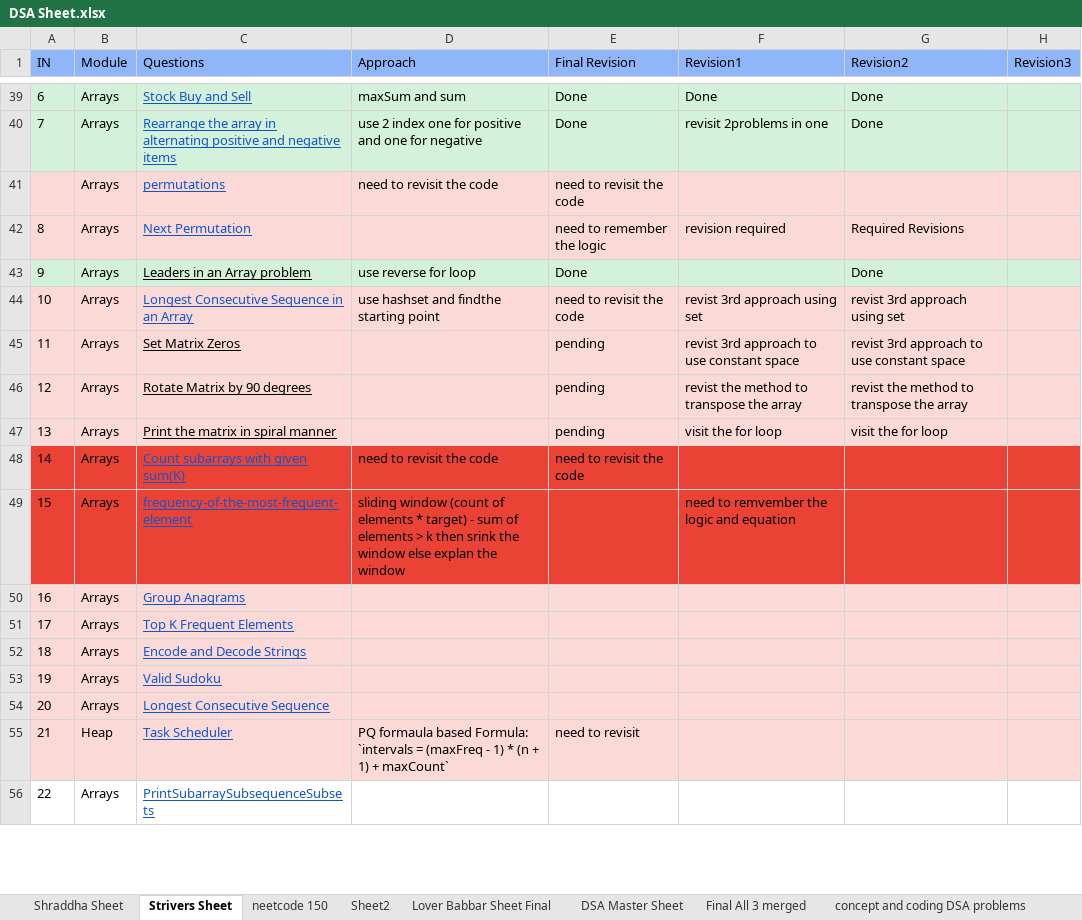
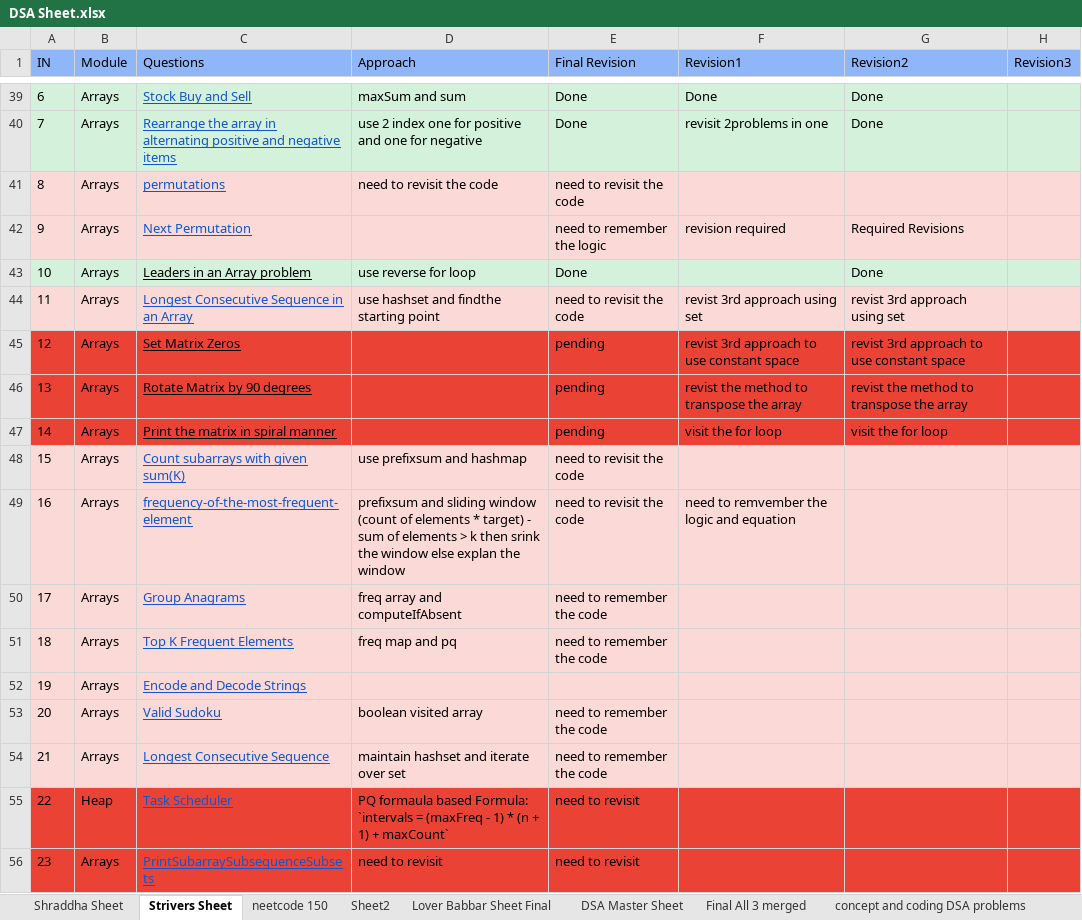
Before and after one commit to ronakvp1998/DSA, an Excel workbook: DSA Sheet.xlsx, sheet Strivers Sheet, drawn as a sheet; only a part is shown, gaps mark what is left out; values as stored, in another font and other column widths than the file's, no borders; table styles not drawn; the diff covers the shown part only; the diff names each change by its address in the sheet, - before the commit and + after, or states it on an @@ line.

```diff
--- a/DSA Sheet.xlsx (sheet Strivers Sheet)
+++ b/DSA Sheet.xlsx (sheet Strivers Sheet)
-A41 (IN): (empty)
+A41 (IN): 8
-A42 (IN): 8
+A42 (IN): 9
-A43 (IN): 9
+A43 (IN): 10
-A44 (IN): 10
+A44 (IN): 11
-A45 (IN): 11
+A45 (IN): 12
-A45:H47 fill: #FBD9D7
+A45:H47 fill: #EA4335
-A46 (IN): 12
+A46 (IN): 13
-A47 (IN): 13
+A47 (IN): 14
-A48 (IN): 14
+A48 (IN): 15
-A48:H49 fill: #EA4335
+A48:H49 fill: #FBD9D7
-D48 (Approach): need to revisit the code
+D48 (Approach): use prefixsum and hashmap
-A49 (IN): 15
+A49 (IN): 16
-D49 (Approach): sliding window…
+D49 (Approach): prefixsum and sliding window…
-E49 (Final Revision): (empty)
+E49 (Final Revision): need to revisit the code
-A50 (IN): 16
+A50 (IN): 17
-D50 (Approach): (empty)
+D50 (Approach): freq array and computeIfAbsent
-E50:E51 (Final Revision): (empty)
+E50:E51 (Final Revision): need to remember the code
-A51 (IN): 17
+A51 (IN): 18
-D51 (Approach): (empty)
+D51 (Approach): freq map and pq
-A52 (IN): 18
+A52 (IN): 19
-A53 (IN): 19
+A53 (IN): 20
-D53 (Approach): (empty)
+D53 (Approach): boolean visited array
-E53:E54 (Final Revision): (empty)
+E53:E54 (Final Revision): need to remember the code
-A54 (IN): 20
+A54 (IN): 21
-D54 (Approach): (empty)
+D54 (Approach): maintain hashset and iterate over set
-A55 (IN): 21
+A55 (IN): 22
-A55:H55 fill: #FBD9D7
+A55:H55 fill: #EA4335
-A56 (IN): 22
+A56 (IN): 23
-A56:H56 fill: none
+A56:H56 fill: #EA4335
-D56 (Approach): (empty)
+D56 (Approach): need to revisit
-E56 (Final Revision): (empty)
+E56 (Final Revision): need to revisit
```
Also changed, not shown: 2 removed rows, 65 edited cells and cell formats elsewhere in this sheet, 2 other files.
